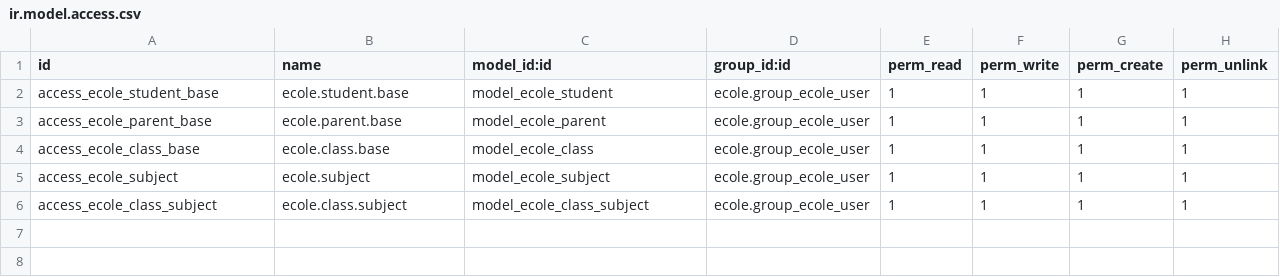
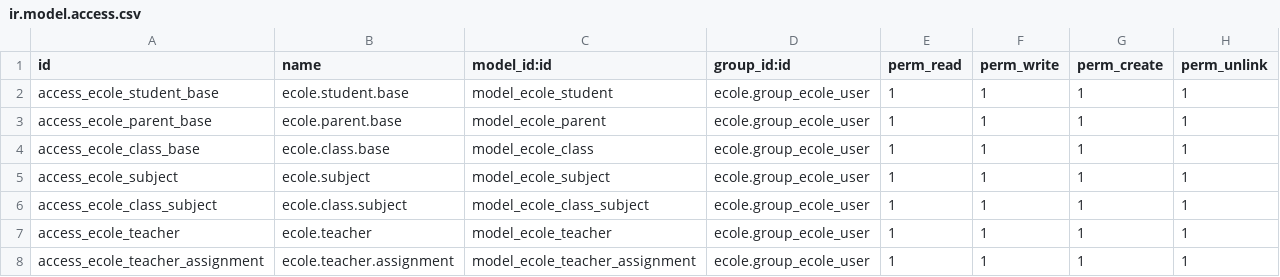
Before and after one commit to ayoubakhrif/Soufiane-Food, a CSV file: custom-addons/ecole/security/ir.model.access.csv, drawn as a sheet; the diff names each change by its address in the sheet, - before the commit and + after, or states it on an @@ line.

```diff
--- a/custom-addons/ecole/security/ir.model.access.csv
+++ b/custom-addons/ecole/security/ir.model.access.csv
+row 7: access_ecole_teacher | ecole.teacher | model_ecole_teacher | ecole.group_ecole_user | 1 | 1 | 1 | 1
+row 8: access_ecole_teacher_assignment | ecole.teacher.assignment | model_ecole_teacher_assignment | ecole.group_ecole_user | 1 | 1 | 1 | 1
```
Also changed, not shown: 5 other files.
